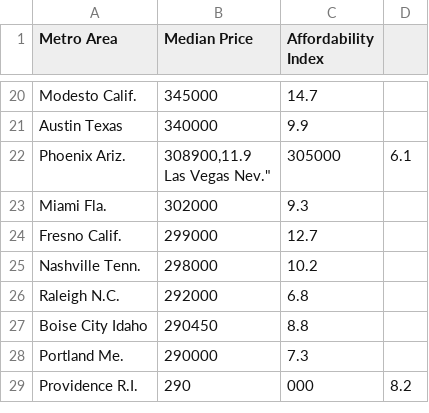
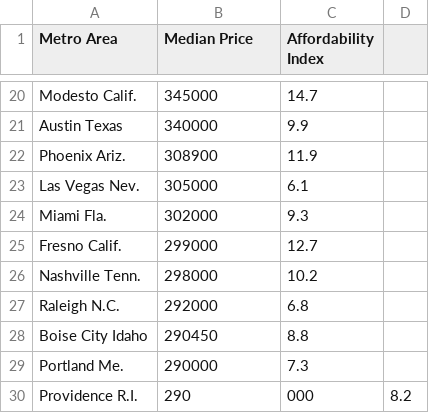
Before and after one commit to GeorgeRobbin/GeorgeRobbin.github.io, a CSV file: Data/cleaned_real_estate_data.csv, drawn as a sheet; only a part is shown, gaps mark what is left out.

Commit message:
Update cleaned_real_estate_data.csv

```diff
--- a/Data/cleaned_real_estate_data.csv
+++ b/Data/cleaned_real_estate_data.csv
@@ -21,4 +21,4 @@ Metro Area,Median Price,Affordability Index
 "Austin Texas",340000,9.9
-"Phoenix Ariz.","308900,11.9
-"Las Vegas Nev.",305000,6.1
+"Phoenix Ariz.",308900,11.9
+"Las Vegas Nev.",305000,6.1
 "Miami Fla.",302000,9.3
```
